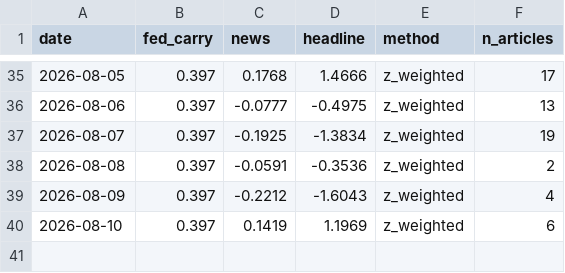
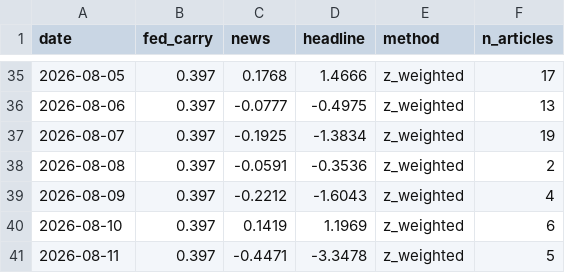
Before and after one commit to 2026-AICP/fomc-sentiment-agents, a CSV file: outputs/daily_headline.csv, drawn as a sheet; only a part is shown, gaps mark what is left out.

```diff
--- a/outputs/daily_headline.csv
+++ b/outputs/daily_headline.csv
@@ -40 +40,2 @@ date,fed_carry,news,headline,method,n_articles
 2026-08-10,0.397,0.1419,1.1969,z_weighted,6
+2026-08-11,0.397,-0.4471,-3.3478,z_weighted,5
```
Also changed, not shown: data/news/fed_news.csv, outputs/news_index_live.csv, 9 other files.
